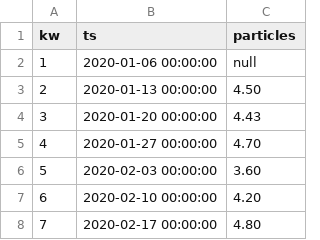
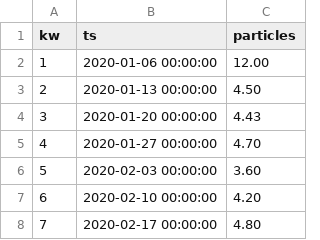
Before and after one commit to grothesk/data, a CSV file: sonit-mdm-particles-2020.csv, drawn as a sheet; only a part is shown.

Commit message:
Update sonit-mdm-particles-2020.csv

```diff
--- a/sonit-mdm-particles-2020.csv
+++ b/sonit-mdm-particles-2020.csv
@@ -1,3 +1,3 @@
 kw,ts,particles
-1,2020-01-06 00:00:00,null
+1,2020-01-06 00:00:00,12.00
 2,2020-01-13 00:00:00,4.50
```
